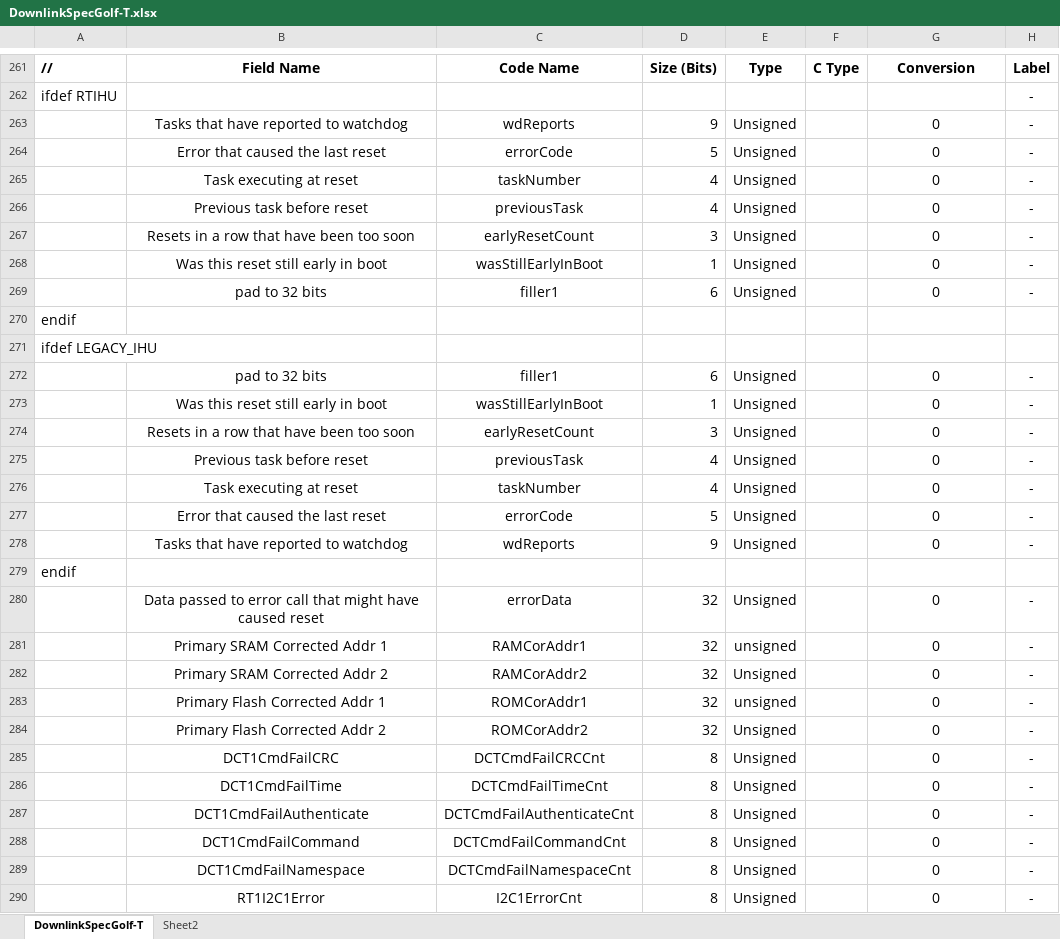
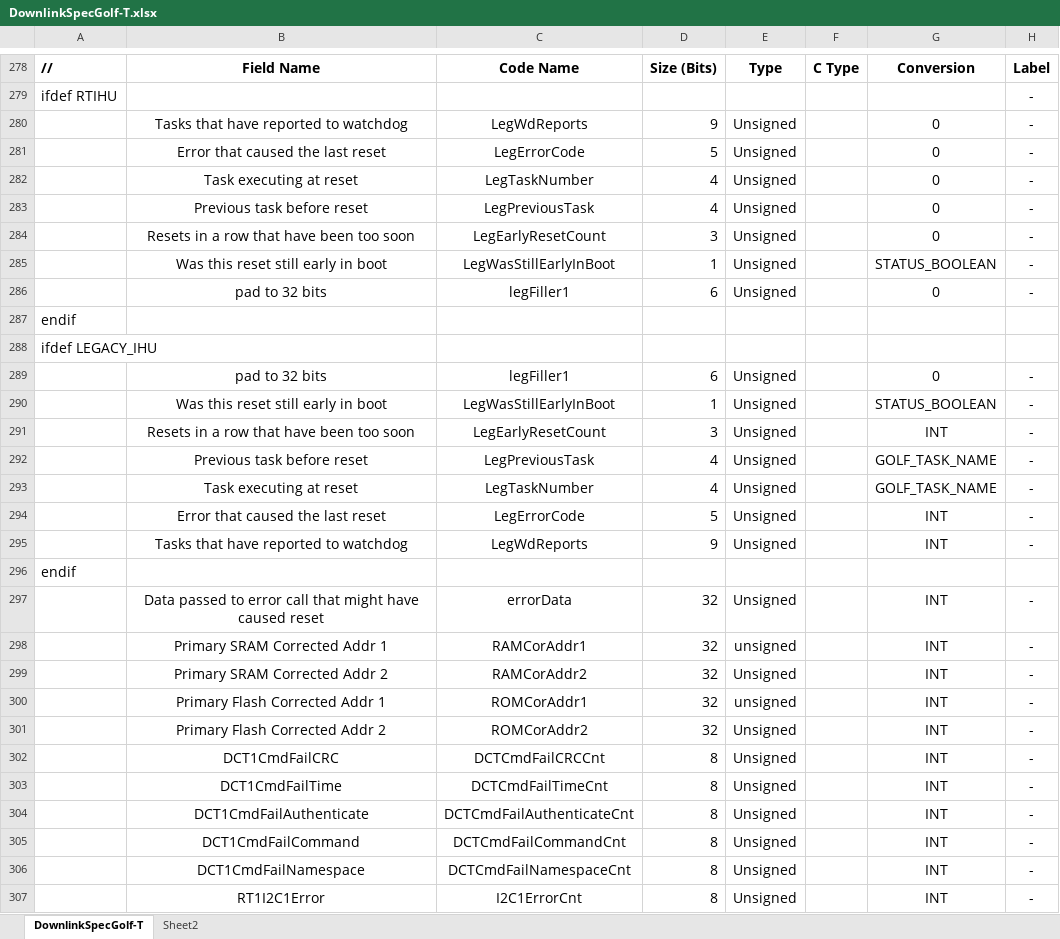
Before and after one commit to ac2cz/FoxTelem, an Excel workbook: genSpacecraft/DownlinkSpecGolf-T.xlsx, sheet DownlinkSpecGolf-T, drawn as a sheet; only a part is shown, gaps mark what is left out; values as stored, in another font and other column widths than the file's, no borders; addresses are those after the commit; the diff covers the shown part only; the diff names each change by its address in the sheet, - before the commit and + after, or states it on an @@ line.

Commit message:
Add improved diagnostics for LIHU and task string table data

```diff
--- a/genSpacecraft/DownlinkSpecGolf-T.xlsx (sheet DownlinkSpecGolf-T)
+++ b/genSpacecraft/DownlinkSpecGolf-T.xlsx (sheet DownlinkSpecGolf-T)
-C280: wdReports
+C280: LegWdReports
-C281: errorCode
+C281: LegErrorCode
-C282: taskNumber
+C282: LegTaskNumber
-C283: previousTask
+C283: LegPreviousTask
-C284: earlyResetCount
+C284: LegEarlyResetCount
-C285: wasStillEarlyInBoot
+C285: LegWasStillEarlyInBoot
-G285: 0
+G285: STATUS_BOOLEAN
-C286: filler1
+C286: legFiller1
-C289: filler1
+C289: legFiller1
-C290: wasStillEarlyInBoot
+C290: LegWasStillEarlyInBoot
-G290: 0
+G290: STATUS_BOOLEAN
-C291: earlyResetCount
+C291: LegEarlyResetCount
-G291: 0
+G291: INT
-C292: previousTask
+C292: LegPreviousTask
-G292:G293: 0
+G292:G293: GOLF_TASK_NAME
-C293: taskNumber
+C293: LegTaskNumber
-C294: errorCode
+C294: LegErrorCode
-G294:G295: 0
+G294:G295: INT
-C295: wdReports
+C295: LegWdReports
-G297:G307: 0
+G297:G307: INT
```
Also changed, not shown: 17 added rows, 120 edited cells and cell formats elsewhere in this sheet, formulas that keep their value, 10 other files.
